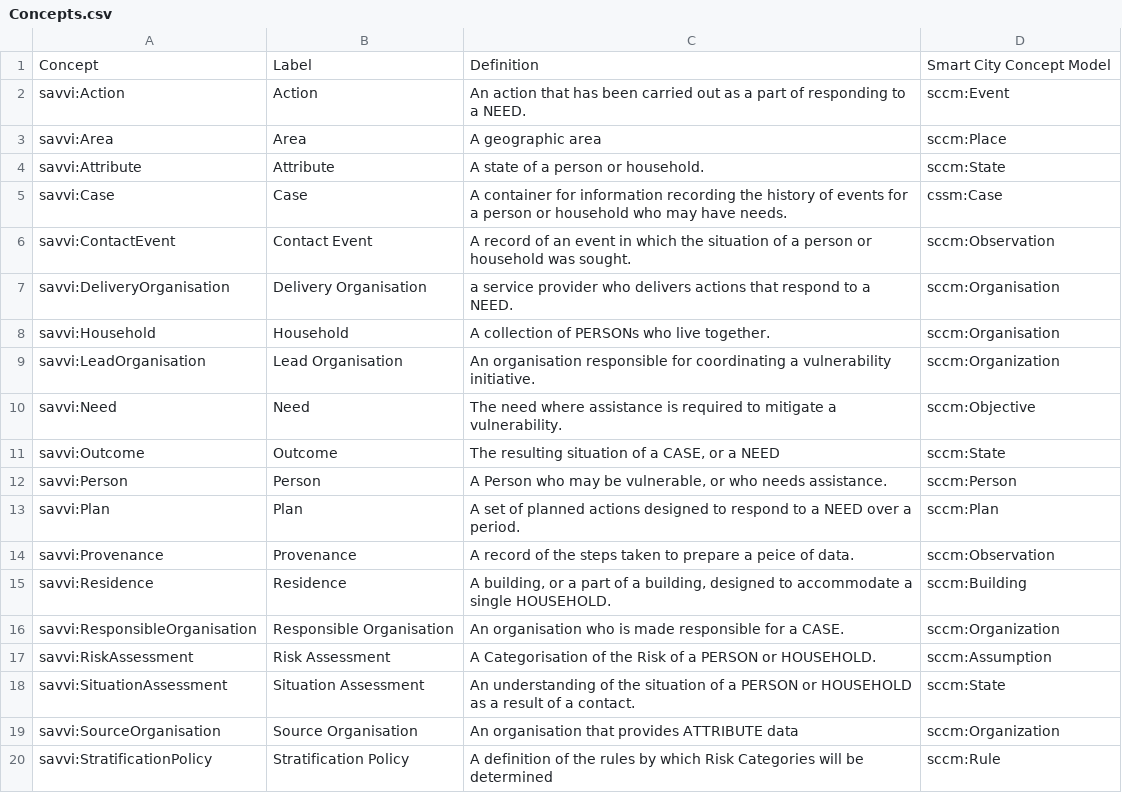
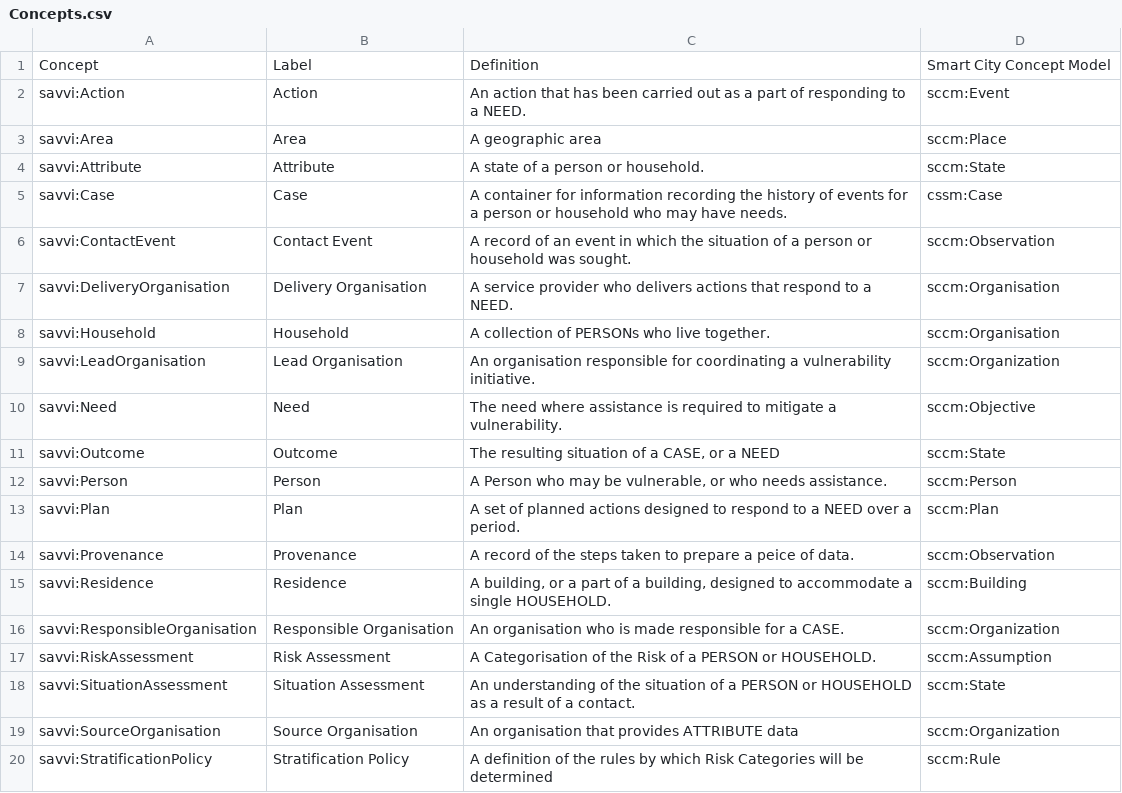
Before and after one commit to PaulDav/ModelVisual, a CSV file: csv_output/Concepts.csv, drawn as a sheet.

```diff
--- a/csv_output/Concepts.csv
+++ b/csv_output/Concepts.csv
@@ -6,3 +6,3 @@ savvi:Case,Case,A container for information recording the history of events for
 savvi:ContactEvent,Contact Event,A record of an event in which the situation of a person or household was sought.,sccm:Observation
-savvi:DeliveryOrganisation,Delivery Organisation,a service provider who delivers actions that respond to a NEED.,sccm:Organisation
+savvi:DeliveryOrganisation,Delivery Organisation,A service provider who delivers actions that respond to a NEED.,sccm:Organisation
 savvi:Household,Household,A collection of PERSONs who live together.,sccm:Organisation
```
Also changed, not shown: csv/SAVVI Concept and Logical Model - Concept Model.csv, csv/SAVVI Concept and Logical Model - Data Structures.csv, 51 other files.
